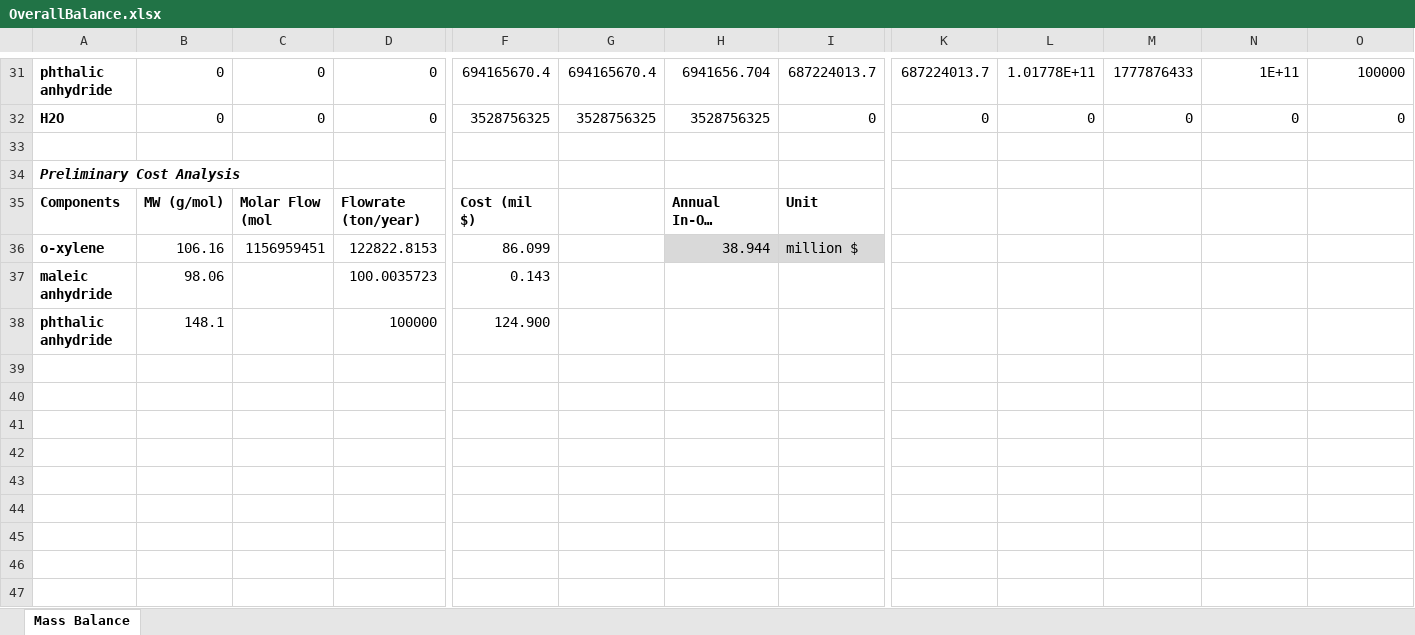
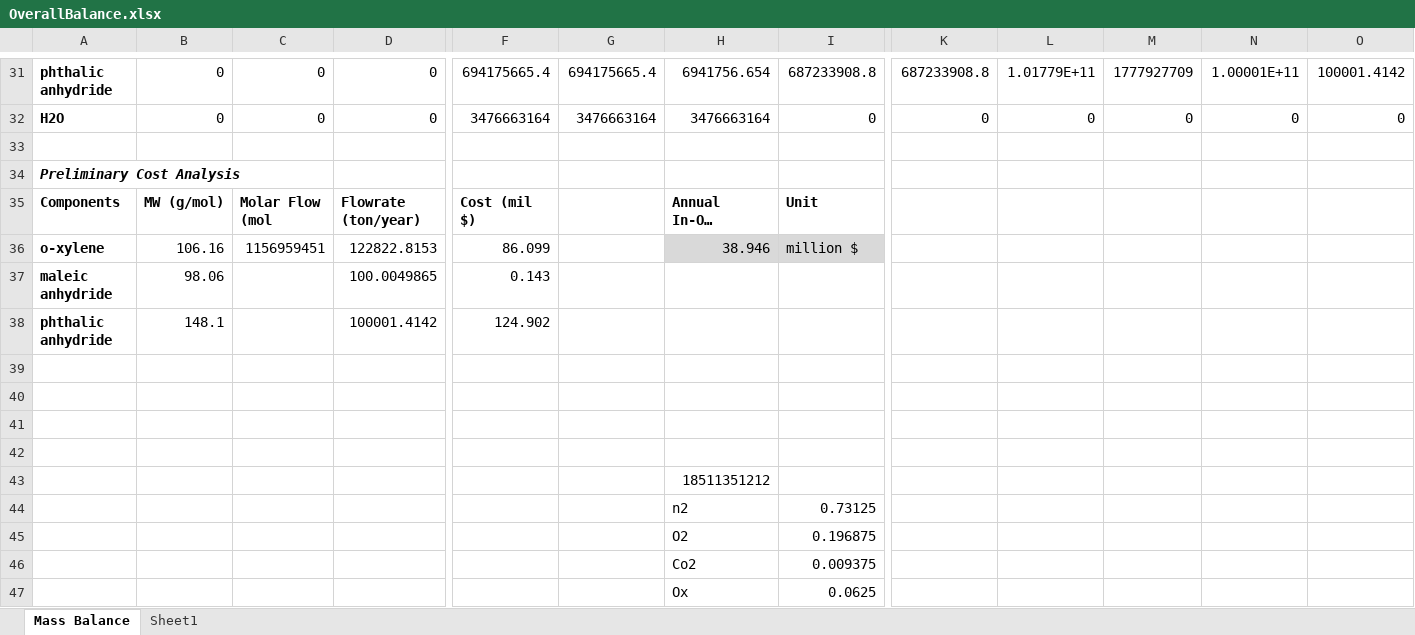
Before and after one commit to WylieFKau/Wi2020_CHEME485_FinalProject, an Excel workbook: PR_components/OverallBalance.xlsx, sheet Mass Balance, drawn as a sheet; only a part is shown, gaps mark what is left out; long unchanged cells end in …; values as stored, in another font and other column widths than the file's, no borders; table styles not drawn; rows hold the shown columns only; the diff covers the shown part only; the diff names each change by its address in the sheet, - before the commit and + after, or states it on an @@ line.

```diff
--- a/PR_components/OverallBalance.xlsx (sheet Mass Balance)
+++ b/PR_components/OverallBalance.xlsx (sheet Mass Balance)
+sheet tab: Sheet1
-F31: 694165670.4
+F31: 694175665.4
-G31: 694165670.4
+G31: 694175665.4
-H31: 6941656.704
+H31: 6941756.654
-I31: 687224013.7
+I31: 687233908.8
-K31: 687224013.7
+K31: 687233908.8
-L31: 1.01778E+11
+L31: 1.01779E+11
-M31: 1777876433
+M31: 1777927709
-N31: 1E+11
+N31: 1.00001E+11
-O31: 100000
+O31: 100001.4142
-F32: 3528756325
+F32: 3476663164
-G32: 3528756325
+G32: 3476663164
-H32: 3528756325
+H32: 3476663164
-H36: 38.944
+H36: 38.946
-D37: 100.0035723
+D37: 100.0049865
-D38: 100000
+D38: 100001.4142
-F38: 124.900
+F38: 124.902
+row 40: (empty)
+row 41: (empty)
+row 42: (empty)
+row 43:  |  |  |  |  |  | 18511351212
+row 44:  |  |  |  |  |  | n2 | 0.73125
+row 45:  |  |  |  |  |  | O2 | 0.196875
+row 46:  |  |  |  |  |  | Co2 | 0.009375
+row 47:  |  |  |  |  |  | Ox | 0.0625
```
Also changed, not shown: 27 edited cells elsewhere in this sheet, 12 other files.
